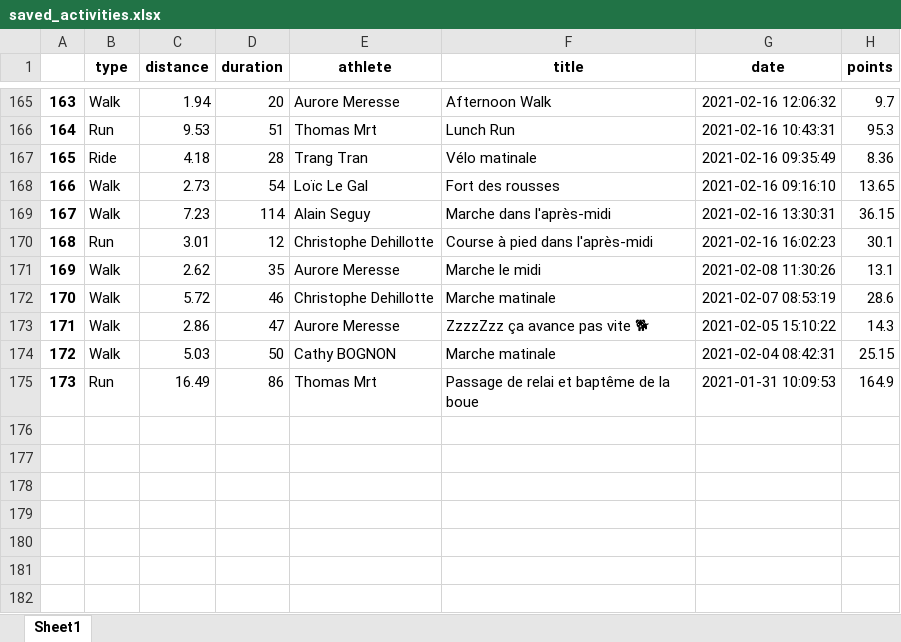
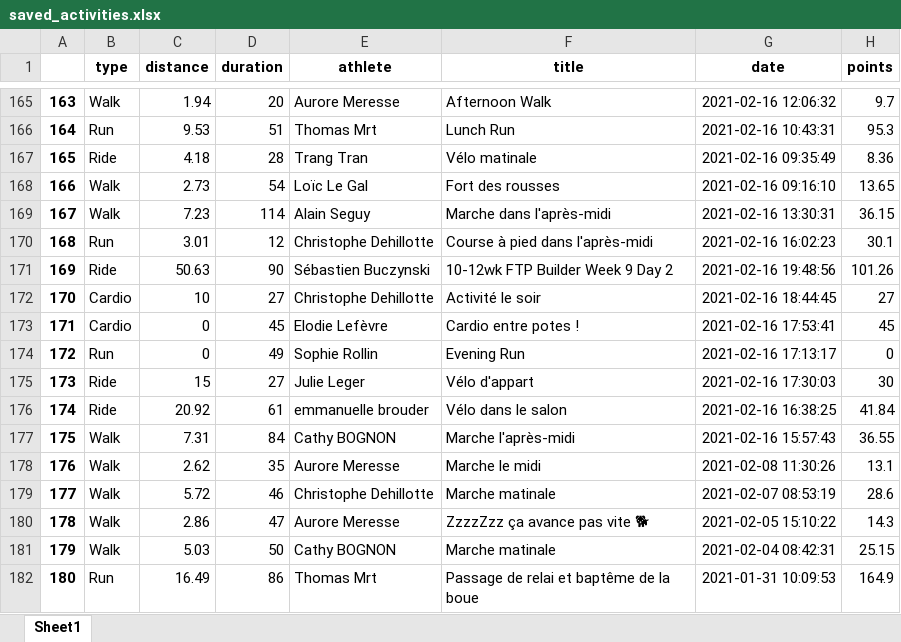
Before and after one commit to bcmb78/bcmb-site-hugo, an Excel workbook: content/defi/saved_activities.xlsx, sheet Sheet1, drawn as a sheet; only a part is shown, gaps mark what is left out; values as stored, in another font and other column widths than the file's, no borders; addresses are those after the commit; the diff names each change by its address in the sheet, - before the commit and + after, or states it on an @@ line.

```diff
--- a/content/defi/saved_activities.xlsx (sheet Sheet1)
+++ b/content/defi/saved_activities.xlsx (sheet Sheet1)
+row 171: 169 | Ride | 50.63 | 90 | Sébastien Buczynski | 10-12wk FTP Builder Week 9 Day 2 | 2021-02-16 19:48:56 | 101.26
+row 172: 170 | Cardio | 10 | 27 | Christophe Dehillotte | Activité le soir | 2021-02-16 18:44:45 | 27
+row 173: 171 | Cardio | 0 | 45 | Elodie Lefèvre | Cardio entre potes ! | 2021-02-16 17:53:41 | 45
+row 174: 172 | Run | 0 | 49 | Sophie Rollin | Evening Run | 2021-02-16 17:13:17 | 0
+row 175: 173 | Ride | 15 | 27 | Julie Leger | Vélo d'appart | 2021-02-16 17:30:03 | 30
+row 176: 174 | Ride | 20.92 | 61 | emmanuelle brouder | Vélo dans le salon | 2021-02-16 16:38:25 | 41.84
+row 177: 175 | Walk | 7.31 | 84 | Cathy BOGNON | Marche l'après-midi | 2021-02-16 15:57:43 | 36.55
@@ column A renumbered from row 178 down @@
```
Also changed, not shown: content/defi/equipes.xlsx, 3 other files.
